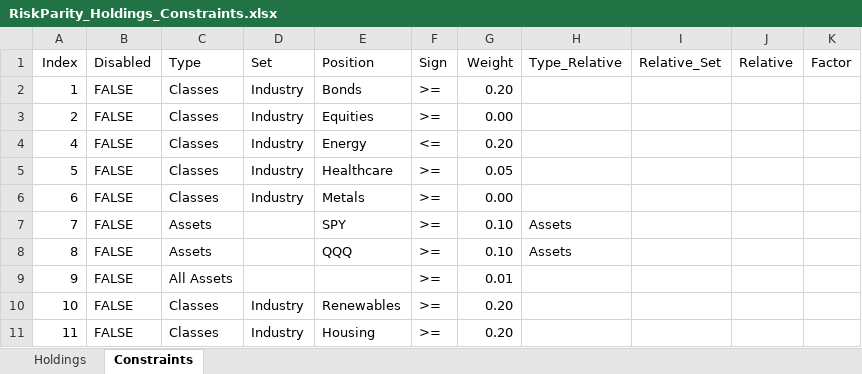
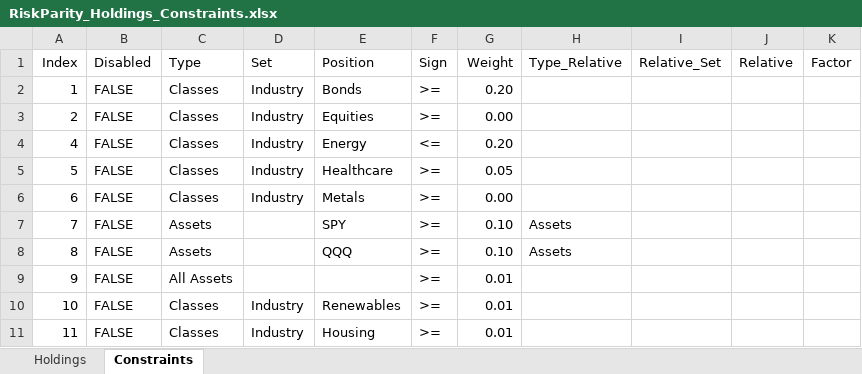
Before and after one commit to webclinic017/RiskParity, an Excel workbook: RiskParity_Holdings_Constraints.xlsx, sheet Constraints, drawn as a sheet; values as stored, in another font and other column widths than the file's, no borders; the diff names each change by its address in the sheet, - before the commit and + after, or states it on an @@ line.

```diff
--- a/RiskParity_Holdings_Constraints.xlsx (sheet Constraints)
+++ b/RiskParity_Holdings_Constraints.xlsx (sheet Constraints)
-G10:G11 (Weight): 0.20
+G10:G11 (Weight): 0.01
```
